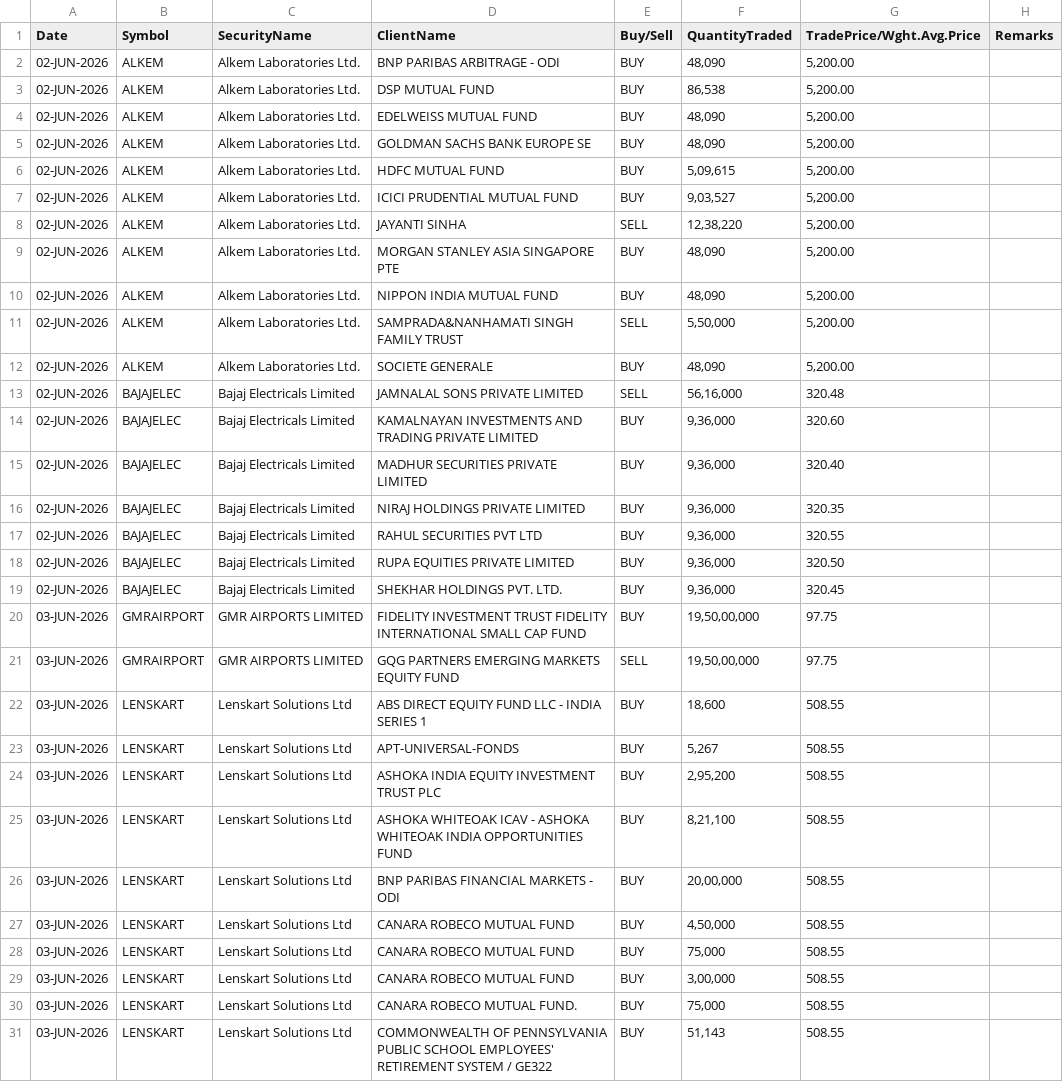
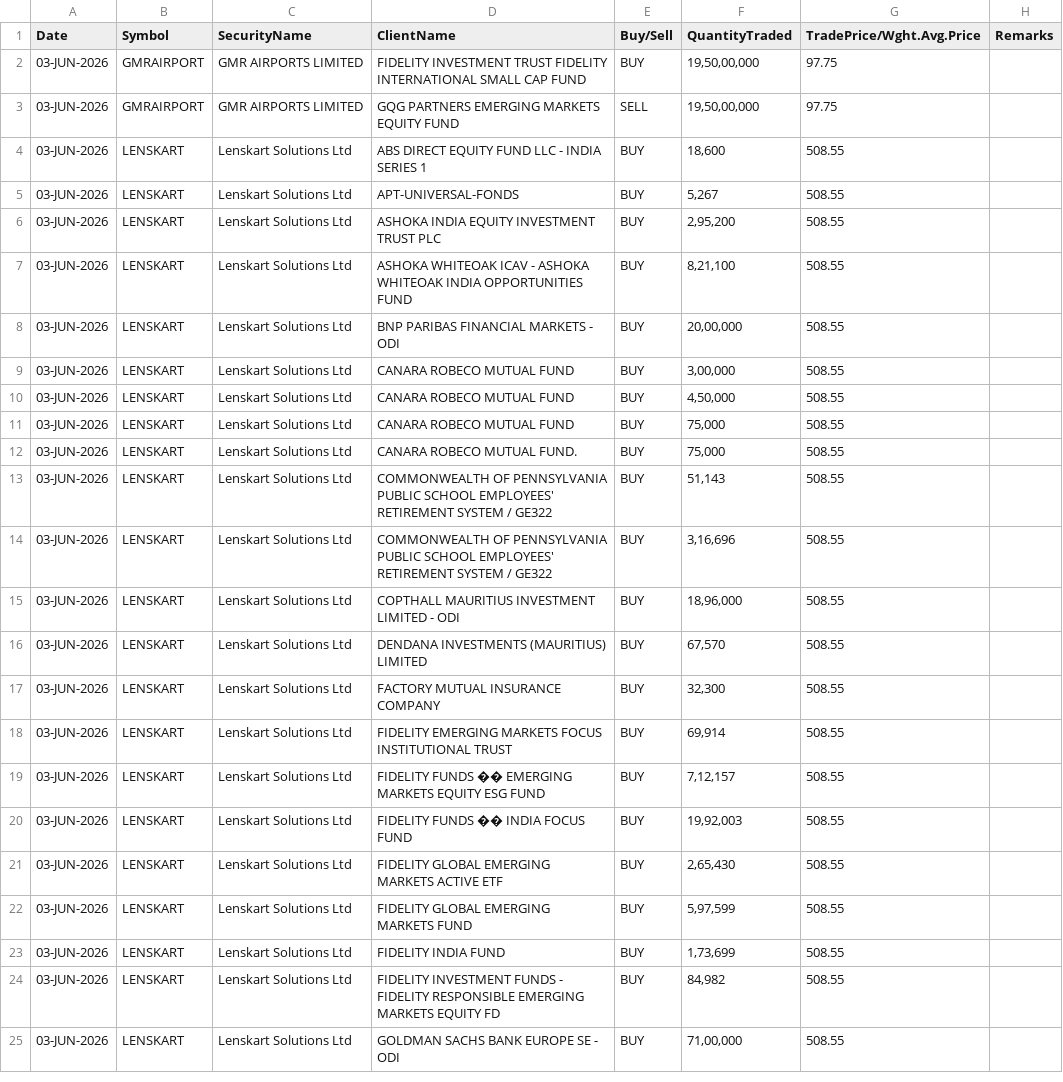
Before and after one commit to Aruj-Singh/nse-dashboard, a CSV file: data/block_deals.csv, drawn as a sheet; only a part is shown; the shorter side is filled out with more unchanged rows; the diff covers the shown part only.

```diff
--- a/data/block_deals.csv
+++ b/data/block_deals.csv
@@ -1,20 +1,2 @@
 Date,Symbol,SecurityName,ClientName,Buy/Sell,QuantityTraded,TradePrice/Wght.Avg.Price,Remarks
-02-JUN-2026,ALKEM,Alkem Laboratories Ltd.,BNP PARIBAS ARBITRAGE - ODI,BUY,"48,090","5,200.00",
-02-JUN-2026,ALKEM,Alkem Laboratories Ltd.,DSP MUTUAL FUND,BUY,"86,538","5,200.00",
-02-JUN-2026,ALKEM,Alkem Laboratories Ltd.,EDELWEISS MUTUAL FUND,BUY,"48,090","5,200.00",
-02-JUN-2026,ALKEM,Alkem Laboratories Ltd.,GOLDMAN SACHS BANK EUROPE SE,BUY,"48,090","5,200.00",
-02-JUN-2026,ALKEM,Alkem Laboratories Ltd.,HDFC MUTUAL FUND,BUY,"5,09,615","5,200.00",
-02-JUN-2026,ALKEM,Alkem Laboratories Ltd.,ICICI PRUDENTIAL MUTUAL FUND,BUY,"9,03,527","5,200.00",
-02-JUN-2026,ALKEM,Alkem Laboratories Ltd.,JAYANTI SINHA,SELL,"12,38,220","5,200.00",
-02-JUN-2026,ALKEM,Alkem Laboratories Ltd.,MORGAN STANLEY ASIA SINGAPORE PTE,BUY,"48,090","5,200.00",
-02-JUN-2026,ALKEM,Alkem Laboratories Ltd.,NIPPON INDIA MUTUAL FUND,BUY,"48,090","5,200.00",
-02-JUN-2026,ALKEM,Alkem Laboratories Ltd.,SAMPRADA&NANHAMATI SINGH FAMILY TRUST,SELL,"5,50,000","5,200.00",
-02-JUN-2026,ALKEM,Alkem Laboratories Ltd.,SOCIETE GENERALE,BUY,"48,090","5,200.00",
-02-JUN-2026,BAJAJELEC,Bajaj Electricals Limited,JAMNALAL SONS PRIVATE LIMITED,SELL,"56,16,000",320.48,
-02-JUN-2026,BAJAJELEC,Bajaj Electricals Limited,KAMALNAYAN INVESTMENTS AND TRADING PRIVATE LIMITED,BUY,"9,36,000",320.60,
-02-JUN-2026,BAJAJELEC,Bajaj Electricals Limited,MADHUR SECURITIES PRIVATE LIMITED,BUY,"9,36,000",320.40,
-02-JUN-2026,BAJAJELEC,Bajaj Electricals Limited,NIRAJ HOLDINGS PRIVATE LIMITED,BUY,"9,36,000",320.35,
-02-JUN-2026,BAJAJELEC,Bajaj Electricals Limited,RAHUL SECURITIES PVT LTD,BUY,"9,36,000",320.55,
-02-JUN-2026,BAJAJELEC,Bajaj Electricals Limited,RUPA EQUITIES PRIVATE LIMITED,BUY,"9,36,000",320.50,
-02-JUN-2026,BAJAJELEC,Bajaj Electricals Limited,SHEKHAR HOLDINGS PVT. LTD.,BUY,"9,36,000",320.45,
 03-JUN-2026,GMRAIRPORT,GMR AIRPORTS LIMITED,FIDELITY INVESTMENT TRUST FIDELITY INTERNATIONAL SMALL CAP FUND,BUY,"19,50,00,000",97.75,
@@ -26,5 +8,5 @@ Date,Symbol,SecurityName,ClientName,Buy/Sell,QuantityTraded,TradePrice/Wght.Avg.
 03-JUN-2026,LENSKART,Lenskart Solutions Ltd,BNP PARIBAS FINANCIAL MARKETS - ODI,BUY,"20,00,000",508.55,
+03-JUN-2026,LENSKART,Lenskart Solutions Ltd,CANARA ROBECO MUTUAL FUND,BUY,"3,00,000",508.55,
 03-JUN-2026,LENSKART,Lenskart Solutions Ltd,CANARA ROBECO MUTUAL FUND,BUY,"4,50,000",508.55,
 03-JUN-2026,LENSKART,Lenskart Solutions Ltd,CANARA ROBECO MUTUAL FUND,BUY,"75,000",508.55,
-03-JUN-2026,LENSKART,Lenskart Solutions Ltd,CANARA ROBECO MUTUAL FUND,BUY,"3,00,000",508.55,
 03-JUN-2026,LENSKART,Lenskart Solutions Ltd,CANARA ROBECO MUTUAL FUND.,BUY,"75,000",508.55,
```
Also changed, not shown: 4 moved rows elsewhere in this file, data/all_indices.csv, data/nifty_1h.csv, 13 other files.
